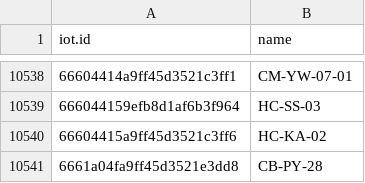
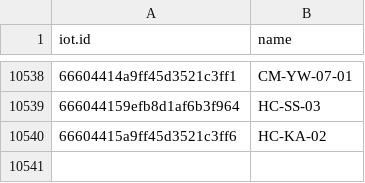
Before and after one commit to phutadonza/Playground_UploadData-main, a CSV file: CSV - larry1/CCTV-all/things_data.csv, drawn as a sheet; only a part is shown, gaps mark what is left out; the diff names each change by its address in the sheet, - before the commit and + after, or states it on an @@ line.

Commit message:
Update things_data.csv

```diff
--- a/CSV - larry1/CCTV-all/things_data.csv
+++ b/CSV - larry1/CCTV-all/things_data.csv
-row 10541: 6661a04fa9ff45d3521e3dd8 | CB-PY-28
```
